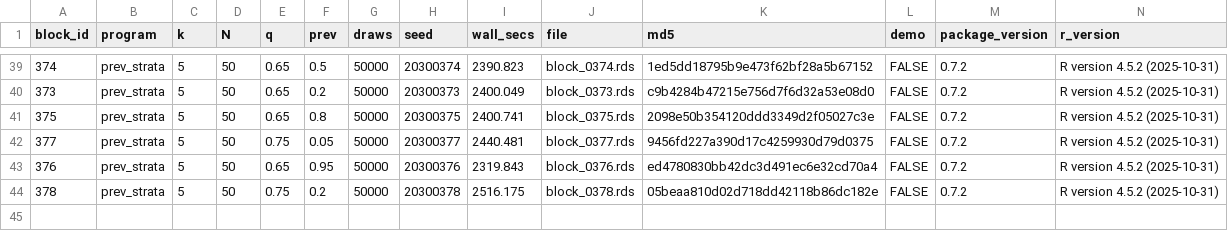
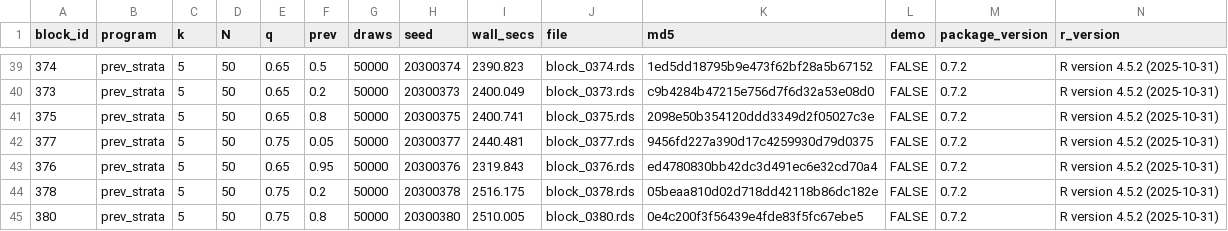
Before and after one commit to defense031/grassr, a CSV file: contrib/contributions/rachel-dill-gidaro-20260719-blocks336-395/bundle_manifest.csv, drawn as a sheet; only a part is shown, gaps mark what is left out; the diff names each change by its address in the sheet, - before the commit and + after, or states it on an @@ line.

Commit message:
block 380 (tail_topup)

```diff
--- a/contrib/contributions/rachel-dill-gidaro-20260719-blocks336-395/bundle_manifest.csv
+++ b/contrib/contributions/rachel-dill-gidaro-20260719-blocks336-395/bundle_manifest.csv
+row 45: 380 | prev_strata | 5 | 50 | 0.75 | 0.8 | 50000 | 20300380 | 2510.005 | block_0380.rds | 0e4c200f3f56439e4fde83f5fc67ebe5 | FALSE | 0.7.2 | R version 4.5.2 (2025-10-31)
```
Also changed, not shown: 1 other file.
